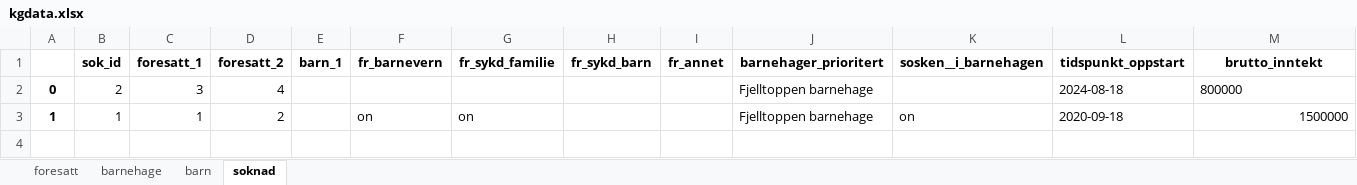
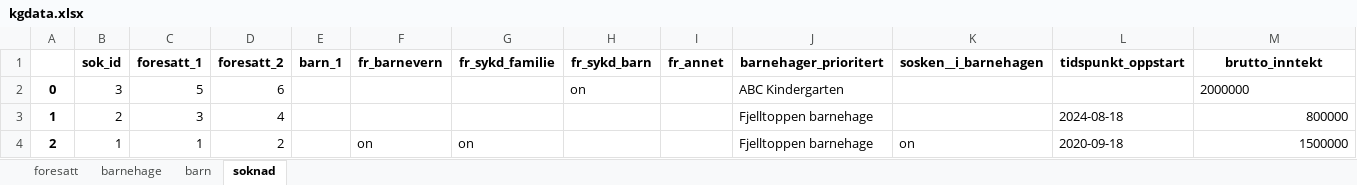
Before and after one commit to Nico-au03/is114-tema05, an Excel workbook: barnehage/kgdata.xlsx, sheet soknad, drawn as a sheet; values as stored, in another font and other column widths than the file's, no borders; addresses are those after the commit; the diff names each change by its address in the sheet, - before the commit and + after, or states it on an @@ line.

```diff
--- a/barnehage/kgdata.xlsx (sheet soknad)
+++ b/barnehage/kgdata.xlsx (sheet soknad)
+row 2: 0 | 3 | 5 | 6 |  |  |  | on |  | ABC Kindergarten |  |  | 2000000
-A3: 0
+A3: 1
-M3 alignment: left
+M3 alignment: right
-A4: 1
+A4: 2
```
Also changed, not shown: sheet foresatt, sheet barn.
